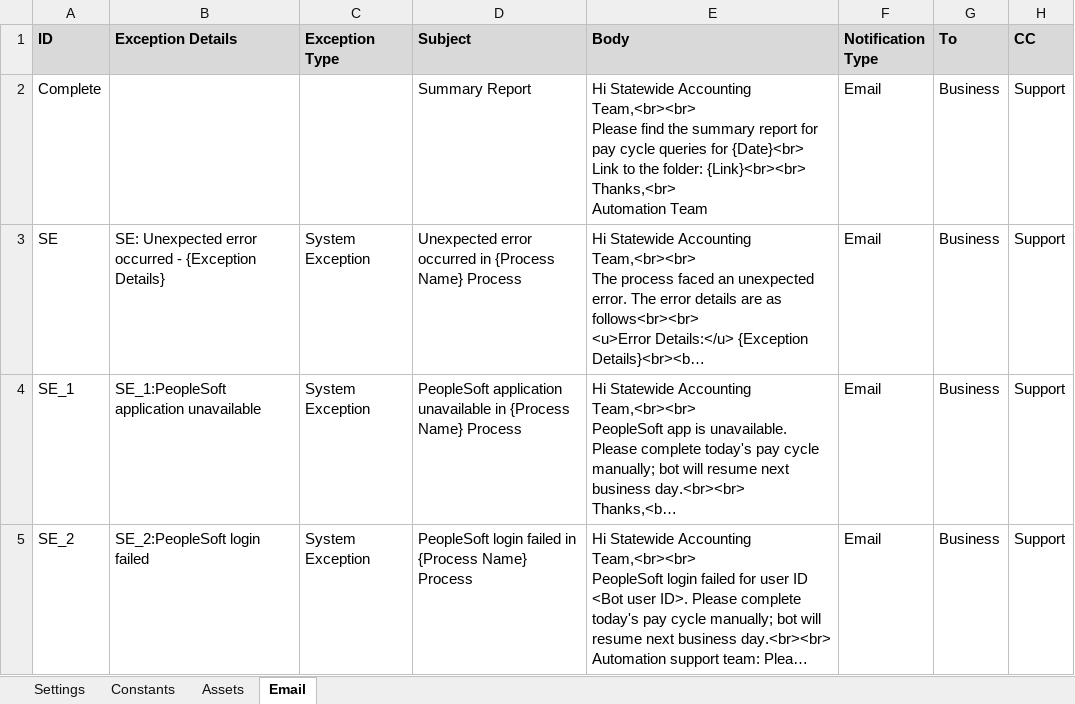
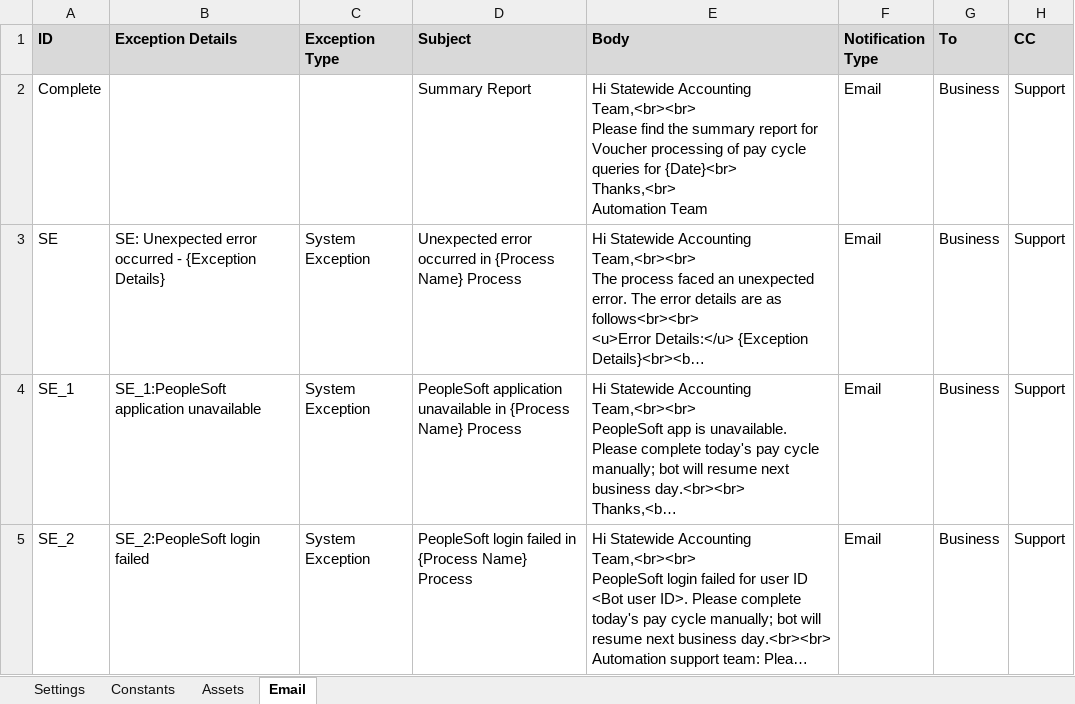
Before and after one commit to ok-omes-escrow/P0001_090_PayCyleQueries_Performer, an Excel workbook: Data/Config.xlsx, sheet Email, drawn as a sheet; only a part is shown; long unchanged cells end in …; values as stored, in another font and other column widths than the file's, no borders; ↵ is a line break in a cell; the diff names each change by its address in the sheet, - before the commit and + after, or states it on an @@ line.

```diff
--- a/Data/Config.xlsx (sheet Email)
+++ b/Data/Config.xlsx (sheet Email)
-E2 (Body): …report for pay cycle queries for {Date}<br> ↵ Link to the folder: {Link}<br><br> ↵ Thanks,<br> ↵ Automation…
+E2 (Body): …report for Voucher processing of pay cycle queries for {Date}<br> ↵ Thanks,<br> ↵ Automation…
```
Also changed, not shown: Data/Summary Report/Summary_Template_Vouchers.xlsx, 21 other files.
